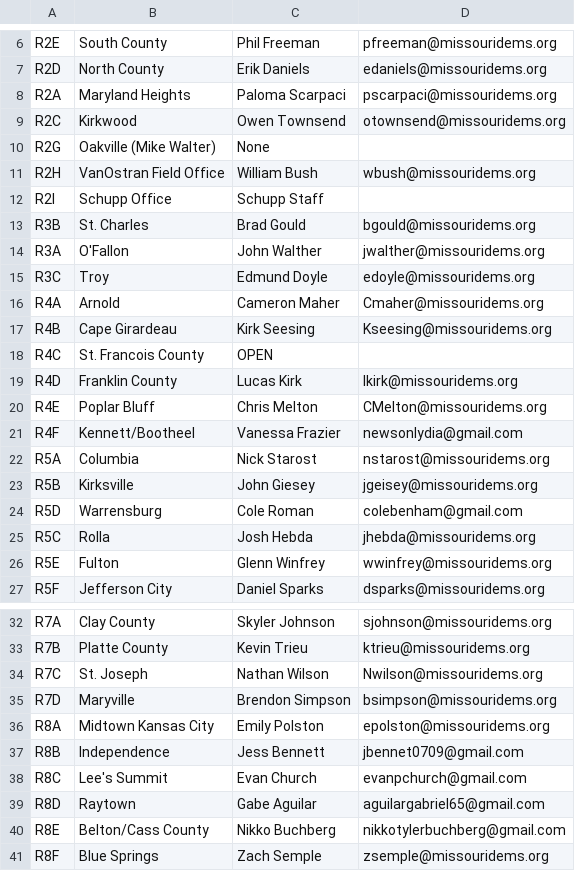
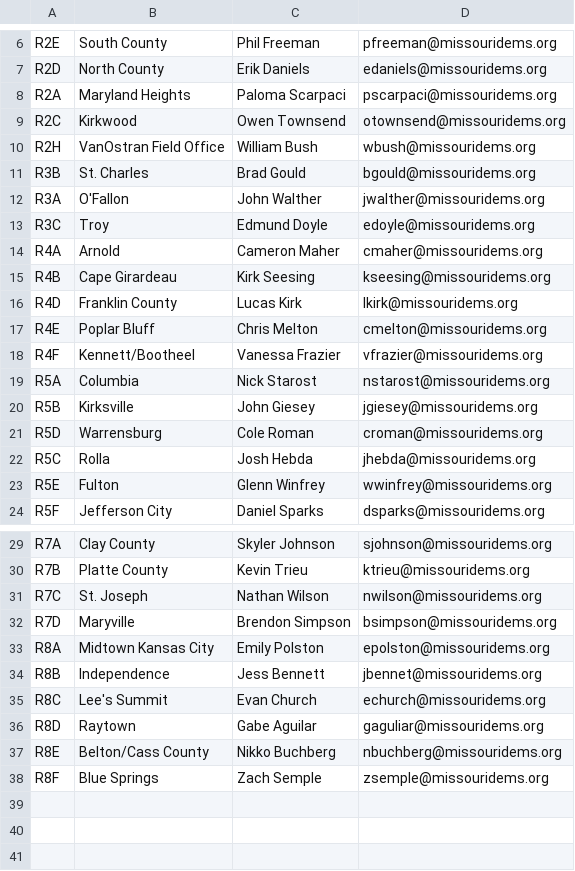
Before and after one commit to agreenspan24/ConsolidatedPriorityTracker, a CSV file: failsafe/p2.csv, drawn as a sheet; only a part is shown, gaps mark what is left out.

```diff
--- a/failsafe/p2.csv
+++ b/failsafe/p2.csv
@@ -9,5 +9,3 @@ R2A,Maryland Heights,Paloma Scarpaci,pscarpaci@missouridems.org
 R2C,Kirkwood,Owen Townsend,otownsend@missouridems.org
-R2G,Oakville (Mike Walter),None,
 R2H,VanOstran Field Office,William Bush,wbush@missouridems.org
-R2I,Schupp Office,Schupp Staff,
 R3B,St. Charles,Brad Gould,bgould@missouridems.org
@@ -15,11 +13,10 @@ R3A,O'Fallon,John Walther,jwalther@missouridems.org
 R3C,Troy,Edmund Doyle,edoyle@missouridems.org
-R4A,Arnold,Cameron Maher,Cmaher@missouridems.org
-R4B,Cape Girardeau,Kirk Seesing,Kseesing@missouridems.org
-R4C,St. Francois County,OPEN,
+R4A,Arnold,Cameron Maher,cmaher@missouridems.org
+R4B,Cape Girardeau,Kirk Seesing,kseesing@missouridems.org
 R4D,Franklin County,Lucas Kirk,lkirk@missouridems.org
-R4E,Poplar Bluff,Chris Melton,CMelton@missouridems.org
-R4F,Kennett/Bootheel,Vanessa Frazier,newsonlydia@gmail.com
+R4E,Poplar Bluff,Chris Melton,cmelton@missouridems.org
+R4F,Kennett/Bootheel,Vanessa Frazier,vfrazier@missouridems.org
 R5A,Columbia,Nick Starost,nstarost@missouridems.org
-R5B,Kirksville,John Giesey,jgeisey@missouridems.org
-R5D,Warrensburg,Cole Roman,colebenham@gmail.com
+R5B,Kirksville,John Giesey,jgiesey@missouridems.org
+R5D,Warrensburg,Cole Roman,croman@missouridems.org
 R5C,Rolla,Josh Hebda,jhebda@missouridems.org
@@ -33,9 +30,9 @@ R7A,Clay County,Skyler Johnson,sjohnson@missouridems.org
 R7B,Platte County,Kevin Trieu,ktrieu@missouridems.org
-R7C,St. Joseph,Nathan Wilson,Nwilson@missouridems.org
+R7C,St. Joseph,Nathan Wilson,nwilson@missouridems.org
 R7D,Maryville,Brendon Simpson,bsimpson@missouridems.org
 R8A,Midtown Kansas City,Emily Polston,epolston@missouridems.org
-R8B,Independence,Jess Bennett,jbennet0709@gmail.com
-R8C,Lee's Summit,Evan Church,evanpchurch@gmail.com
-R8D,Raytown,Gabe Aguilar,aguilargabriel65@gmail.com
-R8E,Belton/Cass County,Nikko Buchberg,nikkotylerbuchberg@gmail.com
+R8B,Independence,Jess Bennett,jbennet@missouridems.org
+R8C,Lee's Summit,Evan Church,echurch@missouridems.org
+R8D,Raytown,Gabe Aguilar,gaguliar@missouridems.org
+R8E,Belton/Cass County,Nikko Buchberg,nbuchberg@missouridems.org
 R8F,Blue Springs,Zach Semple,zsemple@missouridems.org
```
Also changed, not shown: failsafe/dr2.csv, failsafe/phase5.csv, 16 other files.
